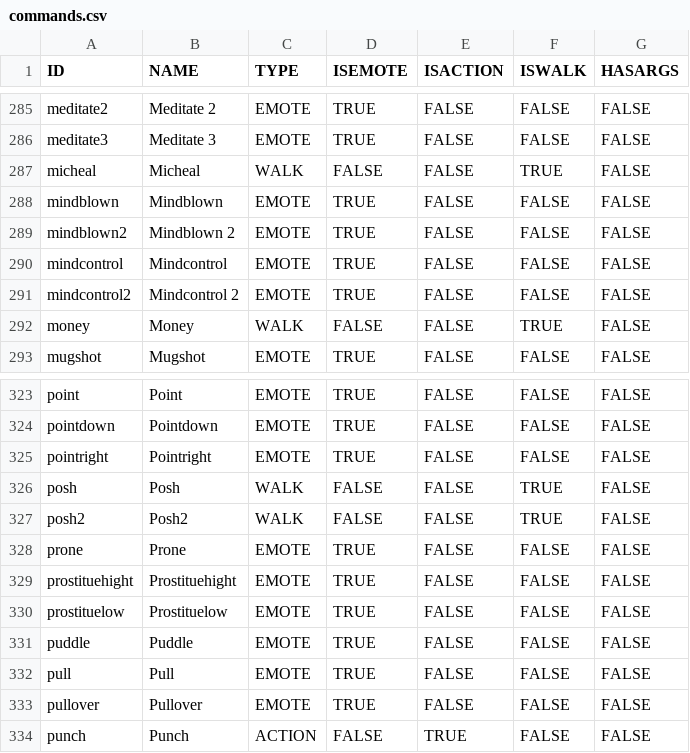
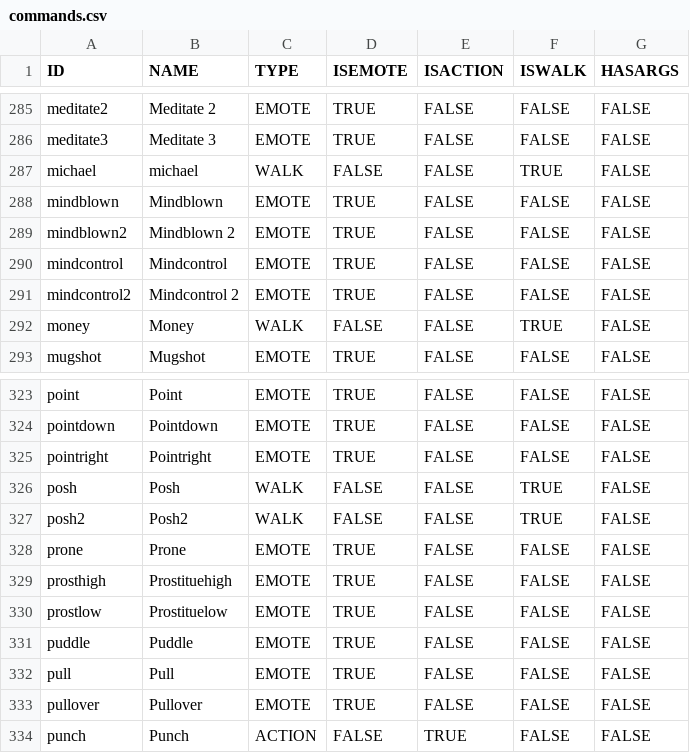
Before and after one commit to Maximebaker/Emace-Airoh, a CSV file: commands.csv, drawn as a sheet; only a part is shown, gaps mark what is left out.

Commit message:
Update commands.csv

```diff
--- a/commands.csv
+++ b/commands.csv
@@ -286,3 +286,3 @@ meditate2,Meditate 2,EMOTE,TRUE,FALSE,FALSE,FALSE
 meditate3,Meditate 3,EMOTE,TRUE,FALSE,FALSE,FALSE
-micheal,Micheal,WALK,FALSE,FALSE,TRUE,FALSE
+michael,michael,WALK,FALSE,FALSE,TRUE,FALSE
 mindblown,Mindblown,EMOTE,TRUE,FALSE,FALSE,FALSE
@@ -328,4 +328,4 @@ posh2,Posh2,WALK,FALSE,FALSE,TRUE,FALSE
 prone,Prone,EMOTE,TRUE,FALSE,FALSE,FALSE
-prostituehight,Prostituehight,EMOTE,TRUE,FALSE,FALSE,FALSE
-prostituelow,Prostituelow,EMOTE,TRUE,FALSE,FALSE,FALSE
+prosthigh,Prostituehigh,EMOTE,TRUE,FALSE,FALSE,FALSE
+prostlow,Prostituelow,EMOTE,TRUE,FALSE,FALSE,FALSE
 puddle,Puddle,EMOTE,TRUE,FALSE,FALSE,FALSE
```
